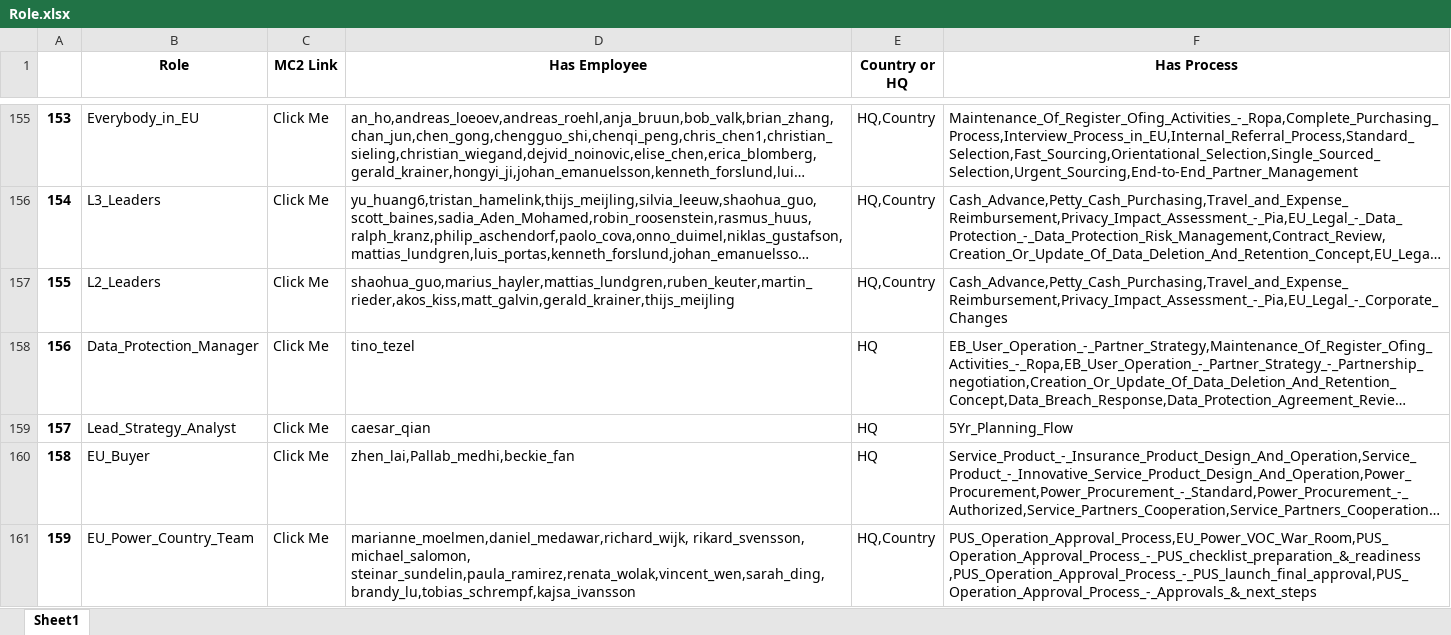
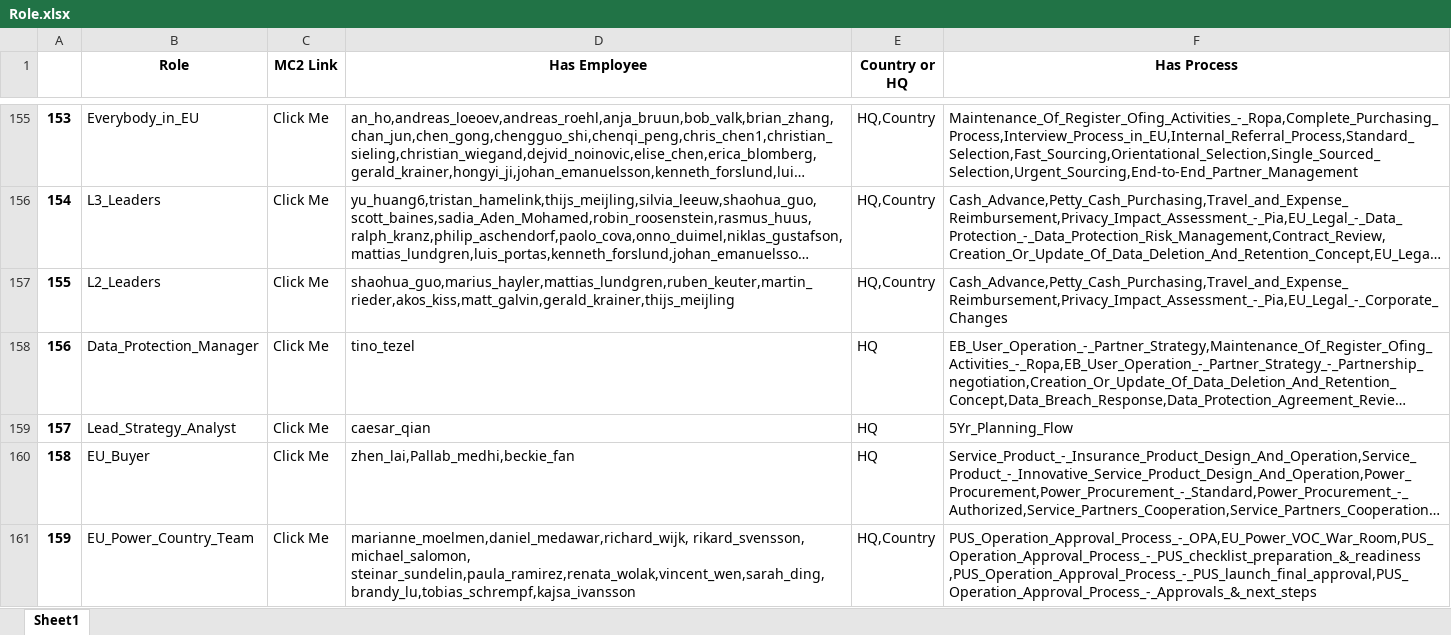
Before and after one commit to unforgiven1990/mc2, an Excel workbook: helper/Role.xlsx, sheet Sheet1, drawn as a sheet; only a part is shown, gaps mark what is left out; long unchanged cells end in …; values as stored, in another font and other column widths than the file's, no borders; the diff covers the shown part only; the diff names each change by its address in the sheet, - before the commit and + after, or states it on an @@ line.

```diff
--- a/helper/Role.xlsx (sheet Sheet1)
+++ b/helper/Role.xlsx (sheet Sheet1)
-F161 (Has Process): PUS_Operation_Approval_Process,EU_Power_VOC_War_Room,PUS_Operation_Approval_Process_-_PUS_checklist_preparation_&_readiness ,PUS_Operation_Approval_Process_-_PUS_launch_final_approval,PUS_Operation_Approval_Process_-_Approvals_&_next_steps
+F161 (Has Process): PUS_Operation_Approval_Process_-_OPA,EU_Power_VOC_War_Room,PUS_Operation_Approval_Process_-_PUS_checklist_preparation_&_readiness ,PUS_Operation_Approval_Process_-_PUS_launch_final_approval,PUS_Operation_Approval_Process_-_Approvals_&_next_steps
```
Also changed, not shown: 2 added rows and 4 edited cells elsewhere in this sheet, helper/Department.xlsx, helper/Employee_Process.xlsx, 53 other files.
